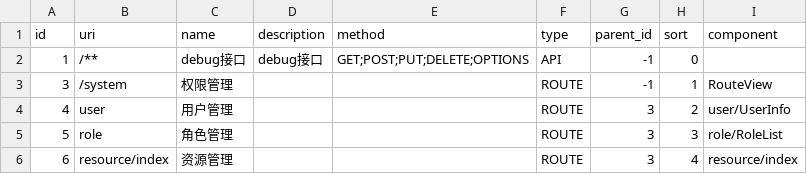
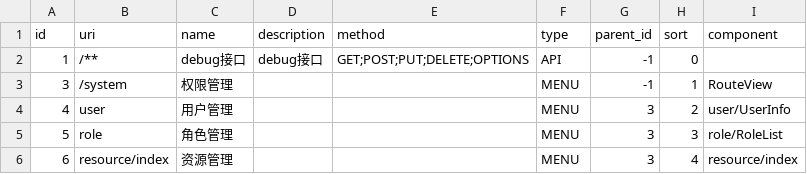
Before and after one commit to kingwsi/base-admin-web, a CSV file: admin-service/src/main/resources/liquibase/csv/resources.csv, drawn as a sheet.

Commit message:
admin-web完善

```diff
--- a/admin-service/src/main/resources/liquibase/csv/resources.csv
+++ b/admin-service/src/main/resources/liquibase/csv/resources.csv
@@ -2,5 +2,5 @@ id,uri,name,description,method,type,parent_id,sort,component
 1,/**,debug接口,debug接口,GET;POST;PUT;DELETE;OPTIONS,API,-1,0,
-3,/system,权限管理,,,ROUTE,-1,1,RouteView
-4,user,用户管理,,,ROUTE,3,2,user/UserInfo
-5,role,角色管理,,,ROUTE,3,3,role/RoleList
-6,resource/index,资源管理,,,ROUTE,3,4,resource/index
+3,/system,权限管理,,,MENU,-1,1,RouteView
+4,user,用户管理,,,MENU,3,2,user/UserInfo
+5,role,角色管理,,,MENU,3,3,role/RoleList
+6,resource/index,资源管理,,,MENU,3,4,resource/index
```
Also changed, not shown: 22 other files.
